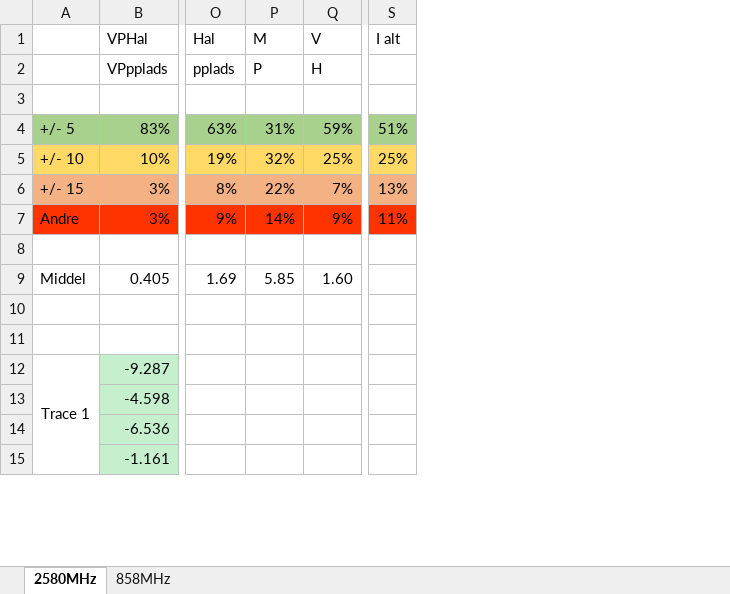
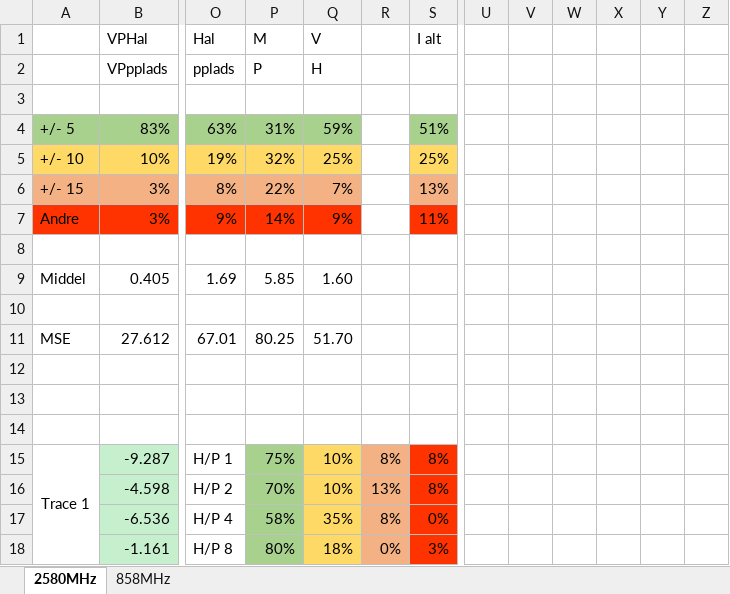
Before and after one commit to tkjj13/P7, an Excel workbook: Meas/figs858/diff858.xlsx, sheet 2580MHz, drawn as a sheet; only a part is shown, gaps mark what is left out; values as stored, in another font and other column widths than the file's, no borders; conditional formats not drawn; removed rows and columns are numbered as before the commit, all else as after; rows hold the shown columns only; the diff covers the shown part only; the diff names each change by its address in the sheet, - before the commit and + after, or states it on an @@ line.

```diff
--- a/Meas/figs858/diff858.xlsx (sheet 2580MHz)
+++ b/Meas/figs858/diff858.xlsx (sheet 2580MHz)
+column R, rows 15-18: 8% | 13% | 8% | 0%
+column S, rows 1-7: I alt |  |  | 51% | 25% | 13% | 11%; rows 15-18: 8% | 8% | 0% | 3%
-column S, rows 1-7: I alt |  |  | 51% | 25% | 13% | 11%
+column U, empty
+column V, empty
+column W, empty
+column X, empty
+column Y, empty
+column Z, empty
+row 11: MSE | 27.612 | 67.01 | 80.25 | 51.70
+row 13: (empty)
+row 14: (empty)
-O15: (empty)
+O15: H/P 1
-P15: (empty)
+P15: 75%
-P15:P18 fill: none
+P15:P18 fill: #A9D18E
-Q15:Q16: (empty)
+Q15:Q16: 10%
-Q15:Q18 fill: none
+Q15:Q18 fill: #FFD966
-O16: (empty)
+O16: H/P 2
-P16: (empty)
+P16: 70%
-O17: (empty)
+O17: H/P 4
-P17: (empty)
+P17: 58%
-Q17: (empty)
+Q17: 35%
-O18: (empty)
+O18: H/P 8
-P18: (empty)
+P18: 80%
-Q18: (empty)
+Q18: 18%
```
Also changed, not shown: 62 added rows, 7 added columns, 60 edited cells and cell formats elsewhere in this sheet, sheet 858MHz, formulas that keep their value, 4 other files.
